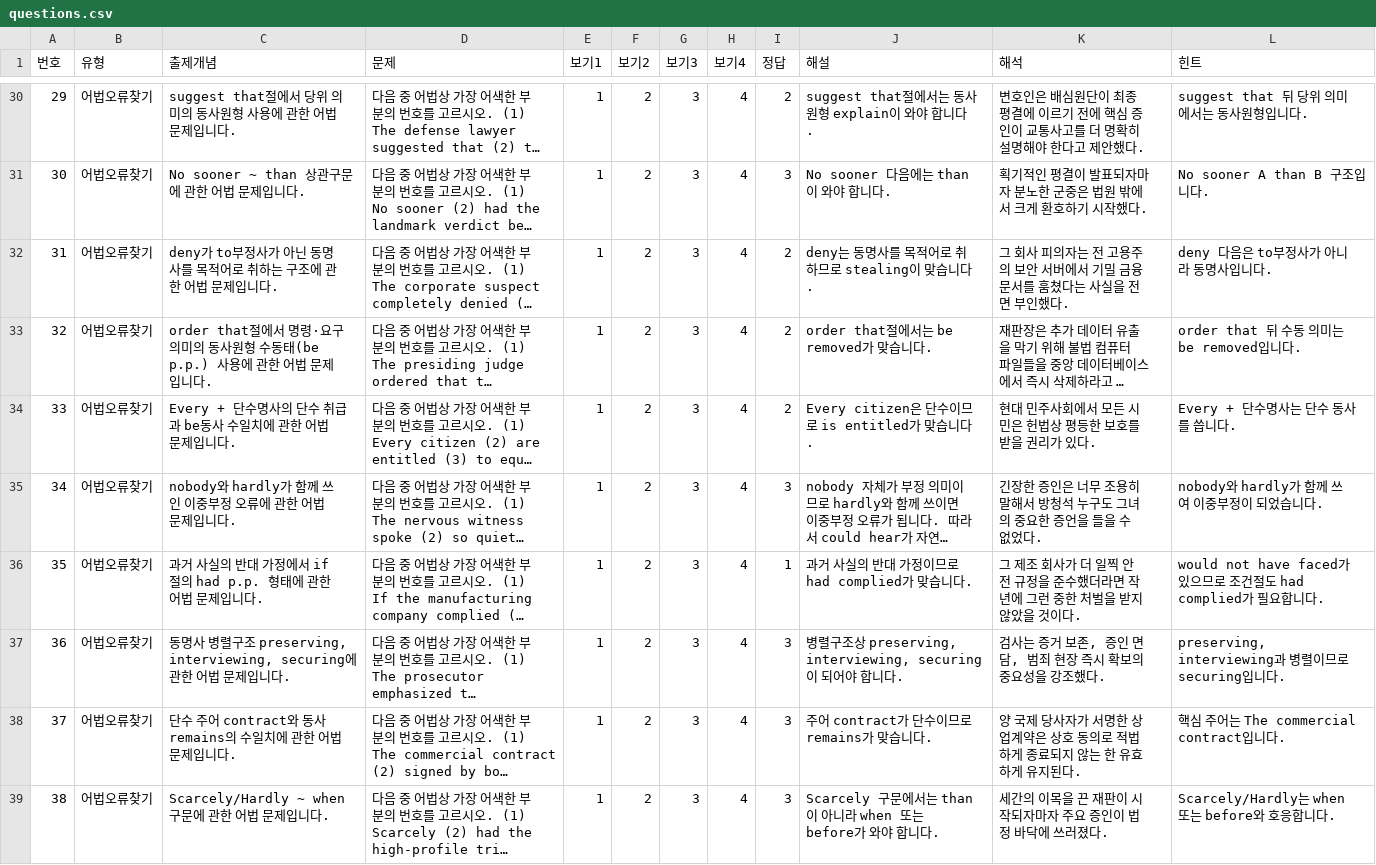
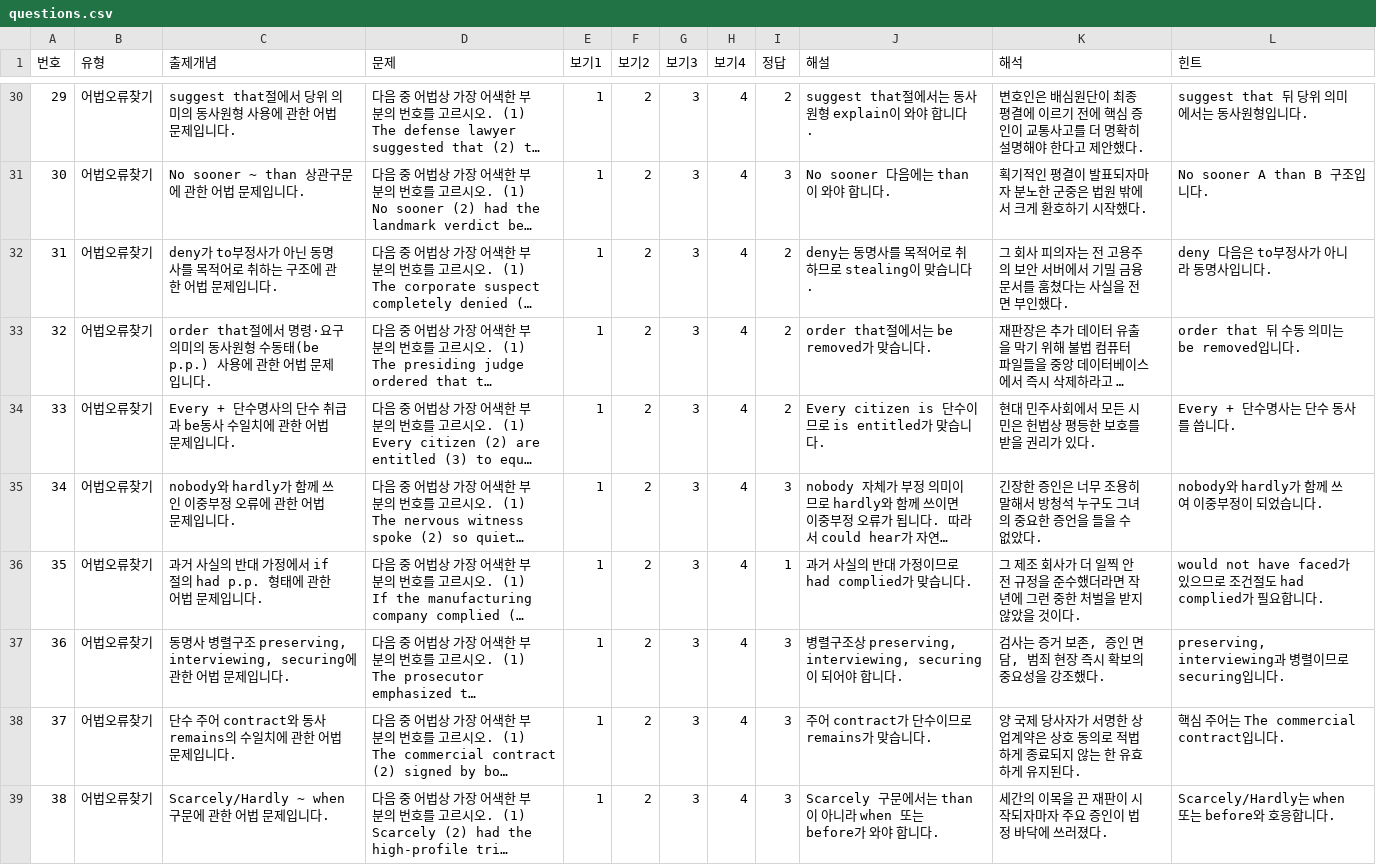
Before and after one commit to davidhor2026/law-english, a CSV file: questions.csv, drawn as a sheet; only a part is shown, gaps mark what is left out; long unchanged cells end in …; the diff covers the shown part only; the diff names each change by its address in the sheet, - before the commit and + after, or states it on an @@ line.

Commit message:
Update questions.csv

```diff
--- a/questions.csv
+++ b/questions.csv
-J34 (해설): Every citizen은 단수이므로 is entitled가 맞습니다.
+J34 (해설): Every citizen is 단수이므로 is entitled가 맞습니다.
-K35 (해석): …수 없었다.
+K35 (해석): …수 없았다.
```
Also changed, not shown: 41 edited cells elsewhere in this file.
